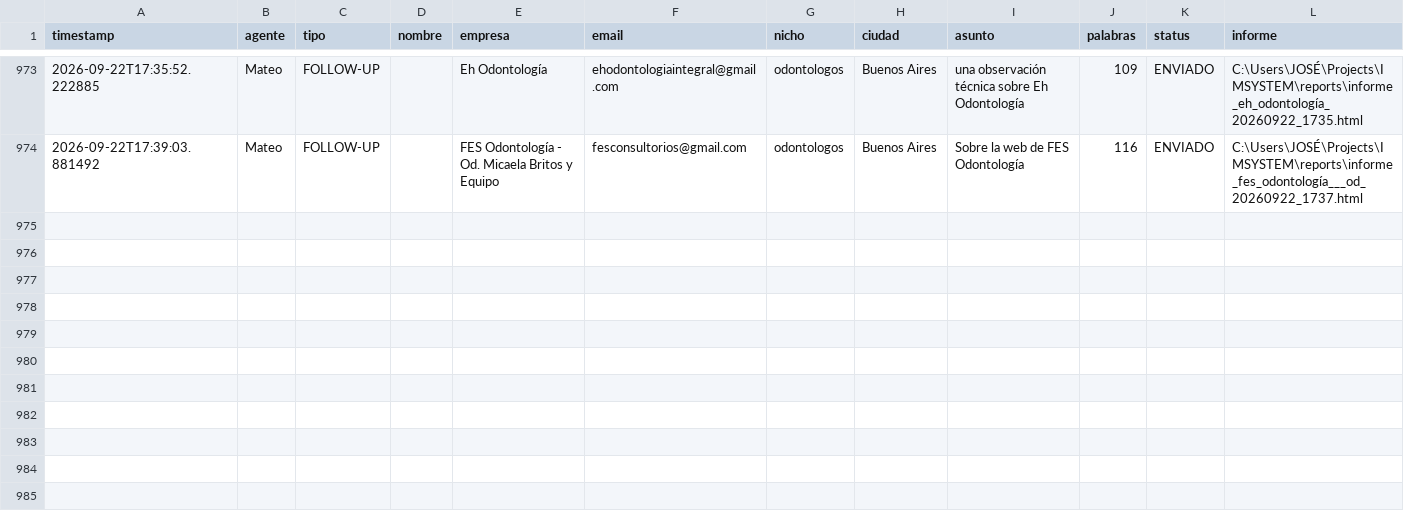
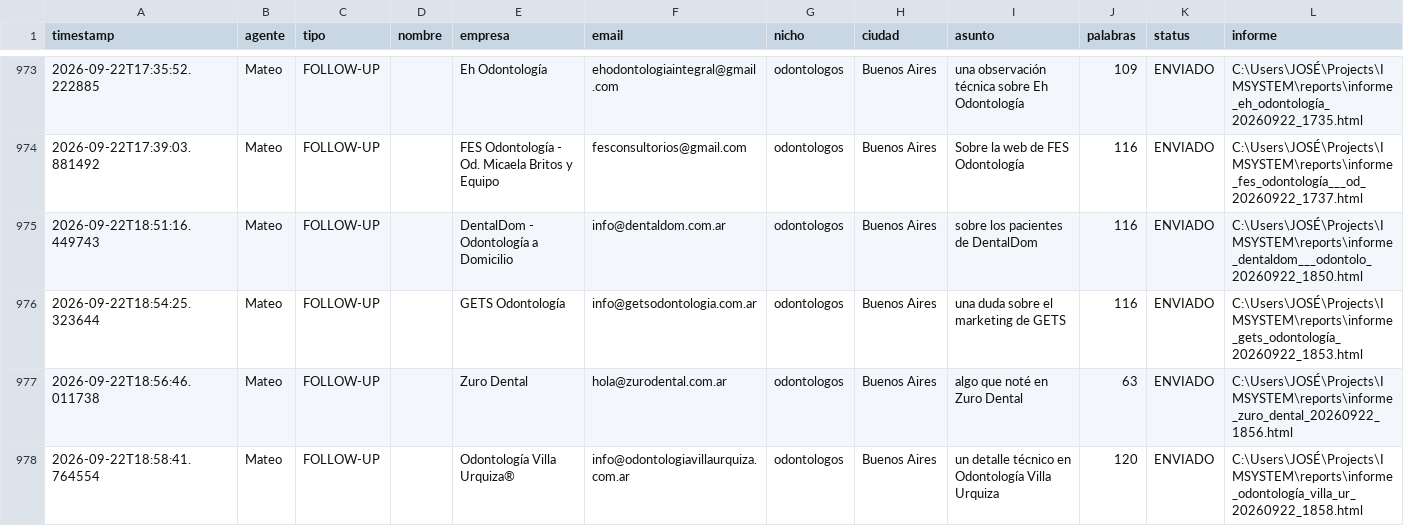
Before and after one commit to joseg09dg-888/IMSYSTEM, a CSV file: logs/actividad_agentes.csv, drawn as a sheet; only a part is shown, gaps mark what is left out.

```diff
--- a/logs/actividad_agentes.csv
+++ b/logs/actividad_agentes.csv
@@ -974 +974,5 @@ timestamp,agente,tipo,nombre,empresa,email,nicho,ciudad,asunto,palabras,status,i
 2026-09-22T17:39:03.881492,Mateo,FOLLOW-UP,,FES Odontología - Od. Micaela Britos y Equipo,fesconsultorios@gmail.com,odontologos,Buenos Aires,Sobre la web de FES Odontología,116,ENVIADO,C:\Users\JOSÉ\Projects\IMSYSTEM\reports\informe_fes_odontología___od_20260922_1737.html
+2026-09-22T18:51:16.449743,Mateo,FOLLOW-UP,,DentalDom - Odontología a Domicilio,info@dentaldom.com.ar,odontologos,Buenos Aires,sobre los pacientes de DentalDom,116,ENVIADO,C:\Users\JOSÉ\Projects\IMSYSTEM\reports\informe_dentaldom___odontolo_20260922_1850.html
+2026-09-22T18:54:25.323644,Mateo,FOLLOW-UP,,GETS Odontología,info@getsodontologia.com.ar,odontologos,Buenos Aires,una duda sobre el marketing de GETS,116,ENVIADO,C:\Users\JOSÉ\Projects\IMSYSTEM\reports\informe_gets_odontología_20260922_1853.html
+2026-09-22T18:56:46.011738,Mateo,FOLLOW-UP,,Zuro Dental,hola@zurodental.com.ar,odontologos,Buenos Aires,algo que noté en Zuro Dental,63,ENVIADO,C:\Users\JOSÉ\Projects\IMSYSTEM\reports\informe_zuro_dental_20260922_1856.html
+2026-09-22T18:58:41.764554,Mateo,FOLLOW-UP,,Odontología Villa Urquiza®,info@odontologiavillaurquiza.com.ar,odontologos,Buenos Aires,un detalle técnico en Odontología Villa Urquiza,120,ENVIADO,C:\Users\JOSÉ\Projects\IMSYSTEM\reports\informe_odontología_villa_ur_20260922_1858.html
```
Also changed, not shown: data/followup_tipo2.csv, 3 other files.
